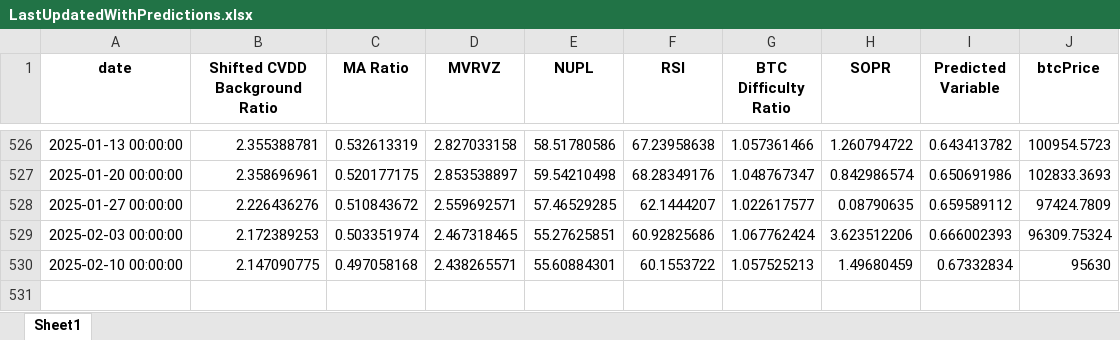
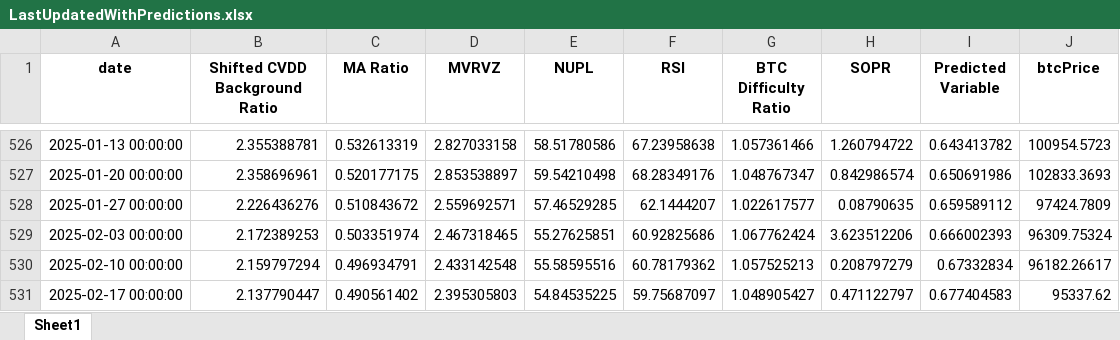
Before and after one commit to BenjiFaccin/eclipsev2, an Excel workbook: static/assets/LastUpdatedWithPredictions.xlsx, sheet Sheet1, drawn as a sheet; only a part is shown, gaps mark what is left out; values as stored, in another font and other column widths than the file's, no borders; the diff names each change by its address in the sheet, - before the commit and + after, or states it on an @@ line.

Commit message:
Weekly update eclipse

```diff
--- a/static/assets/LastUpdatedWithPredictions.xlsx (sheet Sheet1)
+++ b/static/assets/LastUpdatedWithPredictions.xlsx (sheet Sheet1)
-B530 (Shifted CVDD Background Ratio): 2.147090775
+B530 (Shifted CVDD Background Ratio): 2.159797294
-C530 (MA Ratio): 0.497058168
+C530 (MA Ratio): 0.496934791
-D530 (MVRVZ): 2.438265571
+D530 (MVRVZ): 2.433142548
-E530 (NUPL): 55.60884301
+E530 (NUPL): 55.58595516
-F530 (RSI): 60.1553722
+F530 (RSI): 60.78179362
-H530 (SOPR): 1.49680459
+H530 (SOPR): 0.208797279
-J530 (btcPrice): 95630
+J530 (btcPrice): 96182.26617
+row 531: 2025-02-17 00:00:00 | 2.137790447 | 0.490561402 | 2.395305803 | 54.84535225 | 59.75687097 | 1.048905427 | 0.471122797 | 0.677404583 | 95337.62
```
